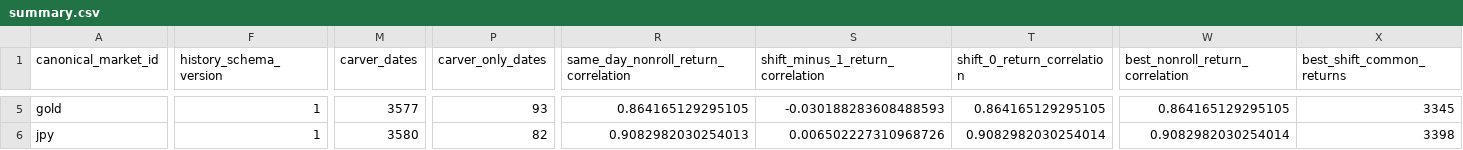
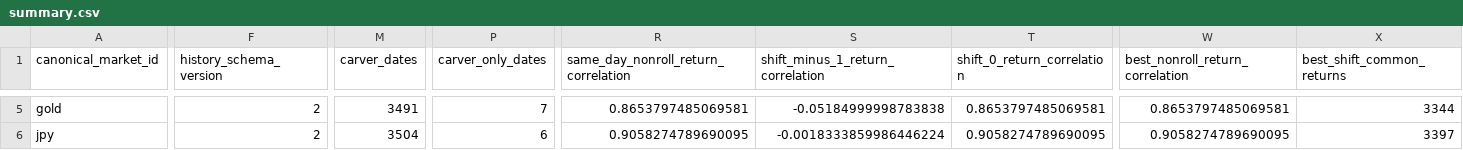
Before and after one commit to ericlief/derivatives-bt-engine, a CSV file: research/pysystemtrade-overlap/summary.csv, drawn as a sheet; only a part is shown, gaps mark what is left out; the diff covers the shown part only; the diff names each change by its address in the sheet, - before the commit and + after, or states it on an @@ line.

Commit message:
Normalize Carver rows to futures session dates
Preserve source timestamps while assigning Sunday adjusted and multiple-price rows to Monday trade dates, then rebuild daily histories from the normalized dates under schema v2. Regenerate the 14-market overlap artifacts and update the research audit with corrected coverage and discrepancy statistics.

```diff
--- a/research/pysystemtrade-overlap/summary.csv
+++ b/research/pysystemtrade-overlap/summary.csv
-F5:F6 (history_schema_version): 1
+F5:F6 (history_schema_version): 2
-M5 (carver_dates): 3577
+M5 (carver_dates): 3491
-P5 (carver_only_dates): 93
+P5 (carver_only_dates): 7
-R5: 0.864165129295105
+R5: 0.8653797485069581
-S5 (shift_minus_1_return_correlation): -0.030188283608488593
+S5 (shift_minus_1_return_correlation): -0.05184999998783838
-T5 (shift_0_return_correlation): 0.864165129295105
+T5 (shift_0_return_correlation): 0.8653797485069581
-W5 (best_nonroll_return_correlation): 0.864165129295105
+W5 (best_nonroll_return_correlation): 0.8653797485069581
-X5 (best_shift_common_returns): 3345
+X5 (best_shift_common_returns): 3344
-M6 (carver_dates): 3580
+M6 (carver_dates): 3504
-P6 (carver_only_dates): 82
+P6 (carver_only_dates): 6
-R6: 0.9082982030254013
+R6: 0.9058274789690095
-S6 (shift_minus_1_return_correlation): 0.006502227310968726
+S6 (shift_minus_1_return_correlation): -0.0018333859986446224
-T6 (shift_0_return_correlation): 0.9082982030254014
+T6 (shift_0_return_correlation): 0.9058274789690095
-W6 (best_nonroll_return_correlation): 0.9082982030254014
+W6 (best_nonroll_return_correlation): 0.9058274789690095
-X6 (best_shift_common_returns): 3398
+X6 (best_shift_common_returns): 3397
```
Also changed, not shown: 128 edited cells elsewhere in this file, research/pysystemtrade-overlap/rolls.csv, 10 other files.
